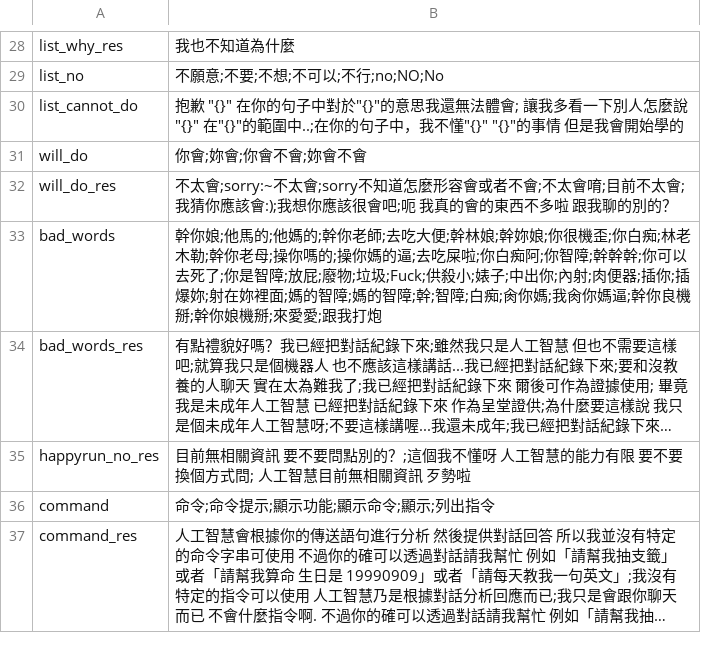
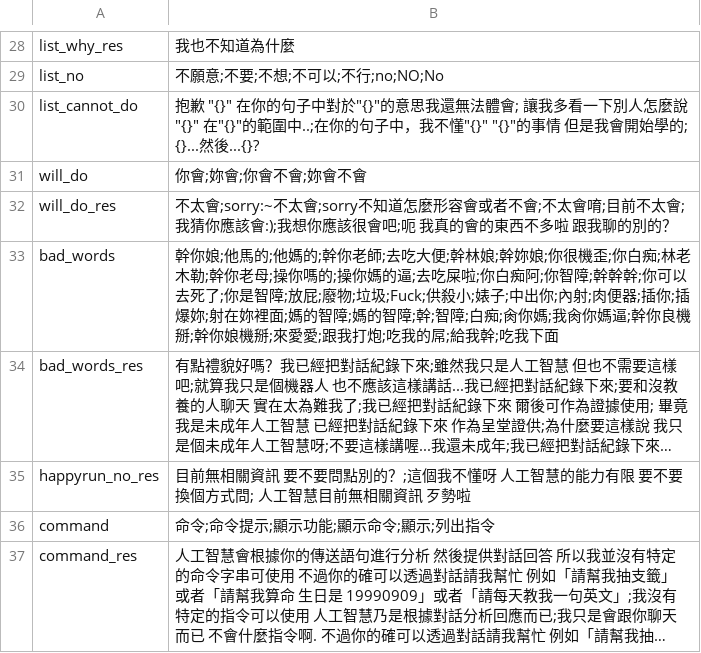
Before and after one commit to pipiayin/jarvis, a CSV file: chatbot/src/basickb.csv, drawn as a sheet; only a part is shown, gaps mark what is left out; long unchanged cells end in …; the diff covers the shown part only; the diff names each change by its address in the sheet, - before the commit and + after, or states it on an @@ line.

```diff
--- a/chatbot/src/basickb.csv
+++ b/chatbot/src/basickb.csv
-B30: …開始學的
+B30: …開始學的; {}...然後...{}?
-B33: …跟我打炮
+B33: …跟我打炮;吃我的屌;給我幹;吃我下面
```
Also changed, not shown: 6 edited cells elsewhere in this file, 3 other files.
